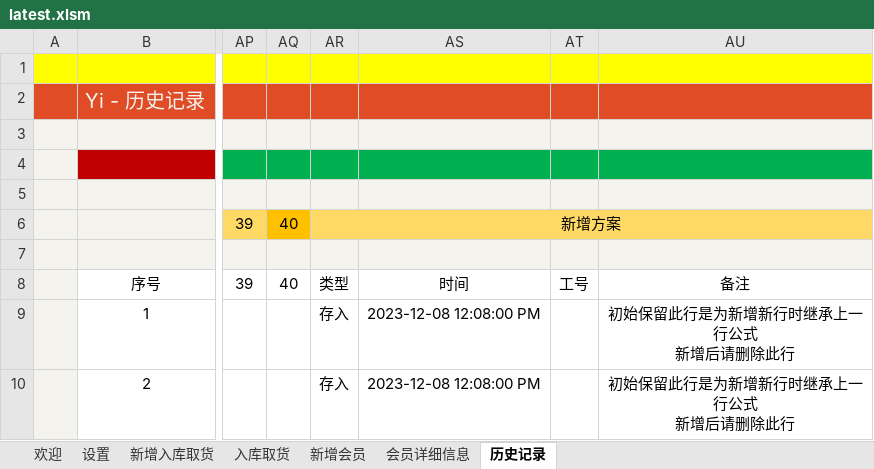
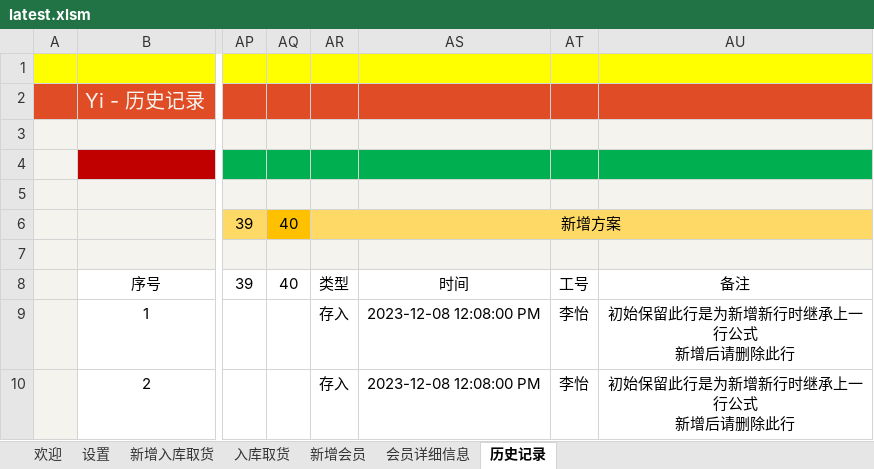
Before and after one commit to ilikeyi/Office, an Excel workbook: Download/Storage/latest.xlsm, sheet 历史记录, drawn as a sheet; only a part is shown, gaps mark what is left out; values as stored, in another font and other column widths than the file's, no borders; conditional formats and table styles not drawn; the diff names each change by its address in the sheet, - before the commit and + after, or states it on an @@ line.

```diff
--- a/Download/Storage/latest.xlsm (sheet 历史记录)
+++ b/Download/Storage/latest.xlsm (sheet 历史记录)
-AT9:AT10: (empty)
+AT9:AT10: 李怡
```
Also changed, not shown: sheet 会员详细信息.
